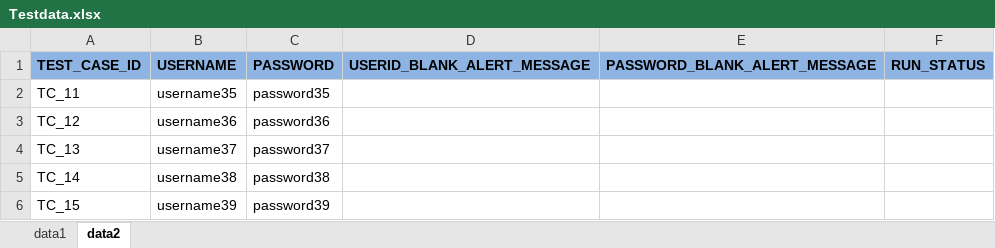
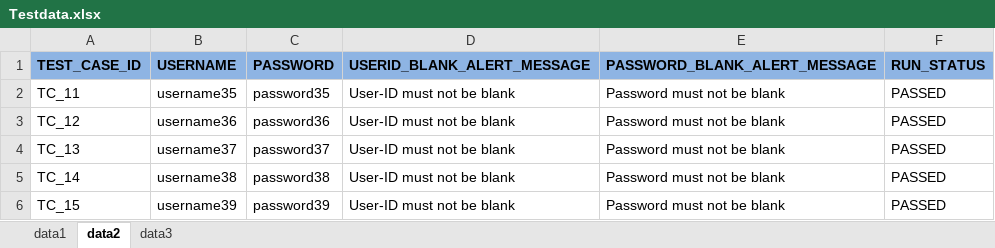
Before and after one commit to Upakaran/Selenium-Maven-Cucumber-BDD-Example, an Excel workbook: SeleniumCucumberMavenSample/excel-resources/Testdata.xlsx, sheet data2, drawn as a sheet; values as stored, in another font and other column widths than the file's, no borders; the diff names each change by its address in the sheet, - before the commit and + after, or states it on an @@ line.

```diff
--- a/SeleniumCucumberMavenSample/excel-resources/Testdata.xlsx (sheet data2)
+++ b/SeleniumCucumberMavenSample/excel-resources/Testdata.xlsx (sheet data2)
+sheet tab: data3
-D2:D6 (USERID_BLANK_ALERT_MESSAGE): (empty)
+D2:D6 (USERID_BLANK_ALERT_MESSAGE): User-ID must not be blank
-E2:E6 (PASSWORD_BLANK_ALERT_MESSAGE): (empty)
+E2:E6 (PASSWORD_BLANK_ALERT_MESSAGE): Password must not be blank
-F2:F6 (RUN_STATUS): (empty)
+F2:F6 (RUN_STATUS): PASSED
```
Also changed, not shown: sheet data1, 22 other files.
